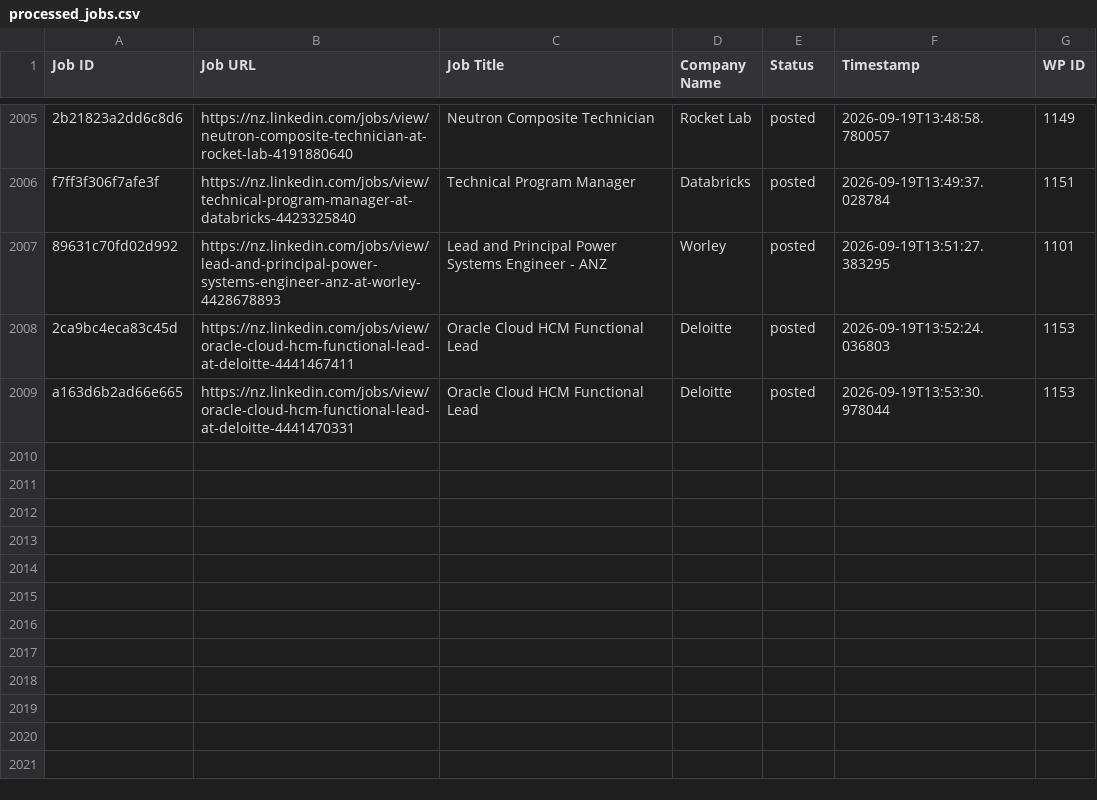
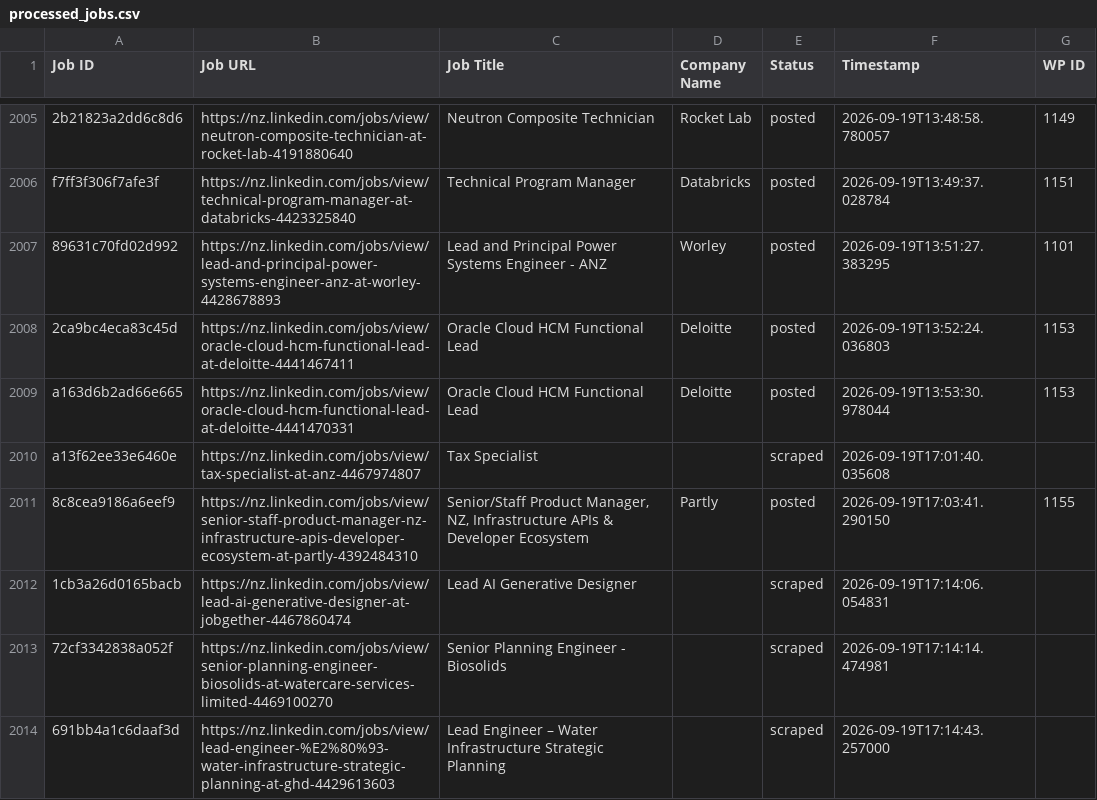
Before and after one commit to innovationinc2000/nz, a CSV file: processed_jobs.csv, drawn as a sheet; only a part is shown, gaps mark what is left out; the diff names each change by its address in the sheet, - before the commit and + after, or states it on an @@ line.

```diff
--- a/processed_jobs.csv
+++ b/processed_jobs.csv
+row 2010: a13f62ee33e6460e | https://nz.linkedin.com/jobs/view/tax-specialist-at-anz-4467974807 | Tax Specialist |  | scraped | 2026-09-19T17:01:40.035608
+row 2011: 8c8cea9186a6eef9 | https://nz.linkedin.com/jobs/view/senior-staff-product-manager-nz-infrastructure-apis-developer-ecosystem-at-partly-4392484310 | Senior/Staff Product Manager, NZ, Infrastructure APIs & Developer Ecosystem | Partly | posted | 2026-09-19T17:03:41.290150 | 1155
+row 2012: 1cb3a26d0165bacb | https://nz.linkedin.com/jobs/view/lead-ai-generative-designer-at-jobgether-4467860474 | Lead AI Generative Designer |  | scraped | 2026-09-19T17:14:06.054831
+row 2013: 72cf3342838a052f | https://nz.linkedin.com/jobs/view/senior-planning-engineer-biosolids-at-watercare-services-limited-4469100270 | Senior Planning Engineer - Biosolids |  | scraped | 2026-09-19T17:14:14.474981
+row 2014: 691bb4a1c6daaf3d | https://nz.linkedin.com/jobs/view/lead-engineer-%E2%80%93-water-infrastructure-strategic-planning-at-ghd-4429613603 | Lead Engineer – Water Infrastructure Strategic Planning |  | scraped | 2026-09-19T17:14:43.257000
```
